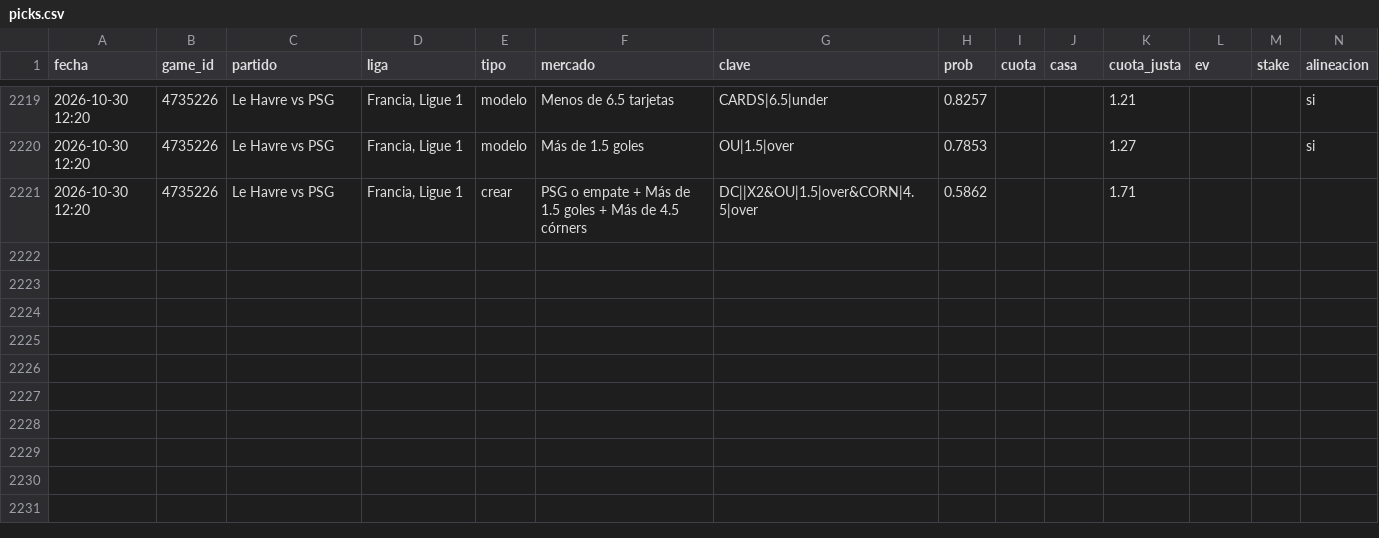
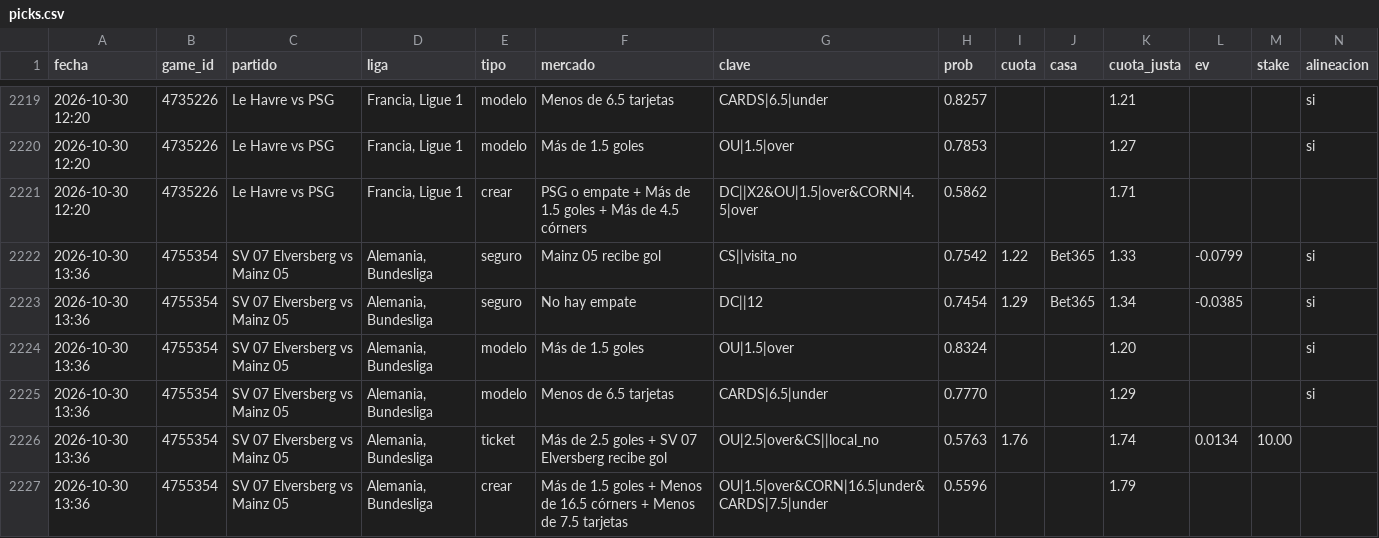
Before and after one commit to JoseVilcatoma/picks-bot, a CSV file: data/picks.csv, drawn as a sheet; only a part is shown, gaps mark what is left out; rows hold the shown columns only; the diff names each change by its address in the sheet, - before the commit and + after, or states it on an @@ line.

```diff
--- a/data/picks.csv
+++ b/data/picks.csv
+row 2222: 2026-10-30 13:36 | 4755354 | SV 07 Elversberg vs Mainz 05 | Alemania, Bundesliga | seguro | Mainz 05 recibe gol | CS||visita_no | 0.7542 | 1.22 | Bet365 | 1.33 | -0.0799 |  | si
+row 2223: 2026-10-30 13:36 | 4755354 | SV 07 Elversberg vs Mainz 05 | Alemania, Bundesliga | seguro | No hay empate | DC||12 | 0.7454 | 1.29 | Bet365 | 1.34 | -0.0385 |  | si
+row 2224: 2026-10-30 13:36 | 4755354 | SV 07 Elversberg vs Mainz 05 | Alemania, Bundesliga | modelo | Más de 1.5 goles | OU|1.5|over | 0.8324 |  |  | 1.20 |  |  | si
+row 2225: 2026-10-30 13:36 | 4755354 | SV 07 Elversberg vs Mainz 05 | Alemania, Bundesliga | modelo | Menos de 6.5 tarjetas | CARDS|6.5|under | 0.7770 |  |  | 1.29 |  |  | si
+row 2226: 2026-10-30 13:36 | 4755354 | SV 07 Elversberg vs Mainz 05 | Alemania, Bundesliga | ticket | Más de 2.5 goles + SV 07 Elversberg recibe gol | OU|2.5|over&CS||local_no | 0.5763 | 1.76 |  | 1.74 | 0.0134 | 10.00
+row 2227: 2026-10-30 13:36 | 4755354 | SV 07 Elversberg vs Mainz 05 | Alemania, Bundesliga | crear | Más de 1.5 goles + Menos de 16.5 córners + Menos de 7.5 tarjetas | OU|1.5|over&CORN|16.5|under&CARDS|7.5|under | 0.5596 |  |  | 1.79
```
Also changed, not shown: 4 other files.
